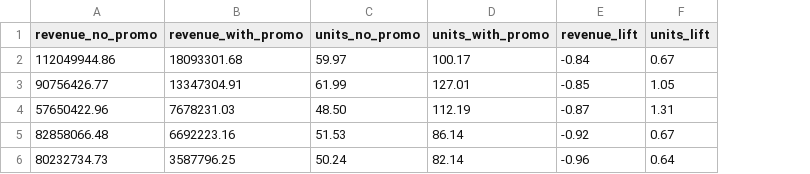
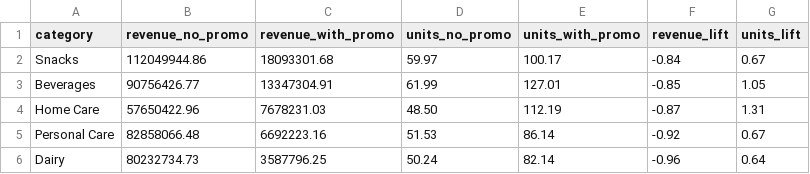
Before and after one commit to nandana05-tech/preprocessing-data-fmcg, a CSV file: output_looker_sheets_ready/promo_lift_by_cat.csv, drawn as a sheet; the diff names each change by its address in the sheet, - before the commit and + after, or states it on an @@ line.

Commit message:
feat: Generate Looker/Google Sheets-ready data outputs, schema reference, and processing reports, and update the processing notebook and gitignore.

```diff
--- a/output_looker_sheets_ready/promo_lift_by_cat.csv
+++ b/output_looker_sheets_ready/promo_lift_by_cat.csv
+column A (category), rows 2-6: Snacks | Beverages | Home Care | Personal Care | Dairy
```
Also changed, not shown: output_looker/_export_summary.csv, output_looker/promo_lift_by_cat.csv, 5 other files.
